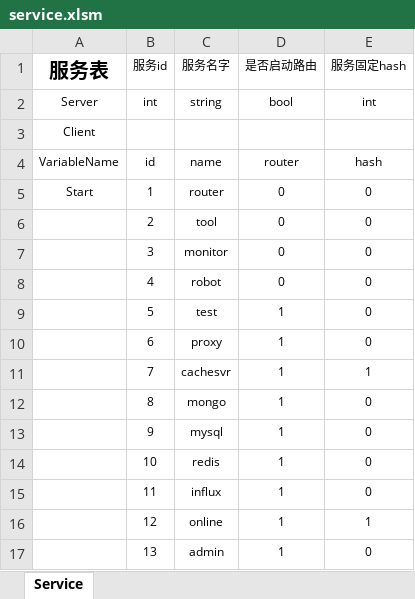
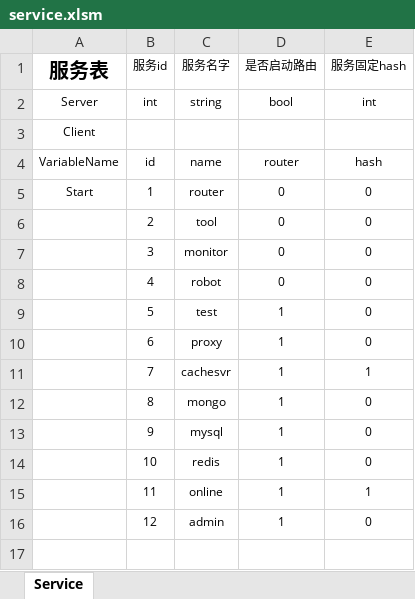
Before and after one commit to xiyoo0812/quanta, an Excel workbook: deply/service.xlsm, sheet Service, drawn as a sheet; values as stored, in another font and other column widths than the file's, no borders; the diff names each change by its address in the sheet, - before the commit and + after, or states it on an @@ line.

Commit message:
influx上报支持

```diff
--- a/deply/service.xlsm (sheet Service)
+++ b/deply/service.xlsm (sheet Service)
-C15 (服务名字): influx
+C15 (服务名字): online
-E15 (服务固定hash): 0
+E15 (服务固定hash): 1
-C16 (服务名字): online
+C16 (服务名字): admin
-E16 (服务固定hash): 1
+E16 (服务固定hash): 0
-row 17:  | 13 | admin | 1 | 0
```
Also changed, not shown: deply/database.xlsm, 21 other files.
